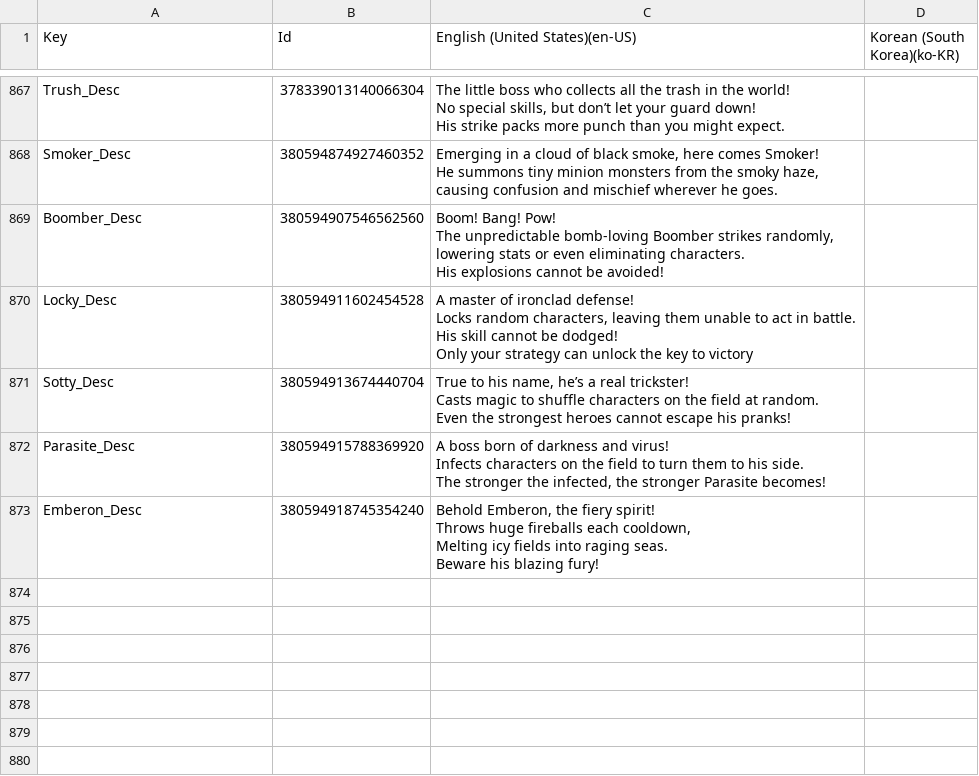
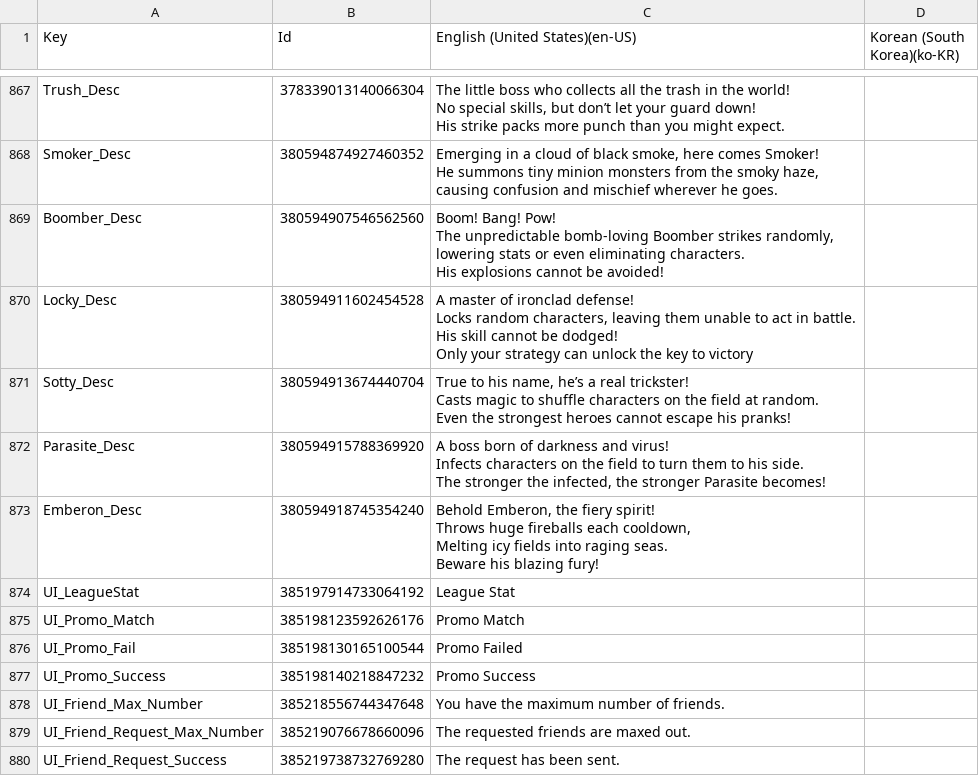
Before and after one commit to Staika-Official/defengo-app, a CSV file: Assets/13.Language/UI_Text.csv, drawn as a sheet; only a part is shown, gaps mark what is left out.

```diff
--- a/Assets/13.Language/UI_Text.csv
+++ b/Assets/13.Language/UI_Text.csv
@@ -1422 +1422,8 @@ Melting icy fields into raging seas.
 Beware his blazing fury!",
+"UI_LeagueStat",385197914733064192,"League Stat",
+"UI_Promo_Match",385198123592626176,"Promo Match",
+"UI_Promo_Fail",385198130165100544,"Promo Failed",
+"UI_Promo_Success",385198140218847232,"Promo Success",
+"UI_Friend_Max_Number",385218556744347648,"You have the maximum number of friends.",
+"UI_Friend_Request_Max_Number",385219076678660096,"The requested friends are maxed out.",
+"UI_Friend_Request_Success",385219738732769280,"The request has been sent.",
```
Also changed, not shown: Assets/UI_Text.csv, 50 other files.
